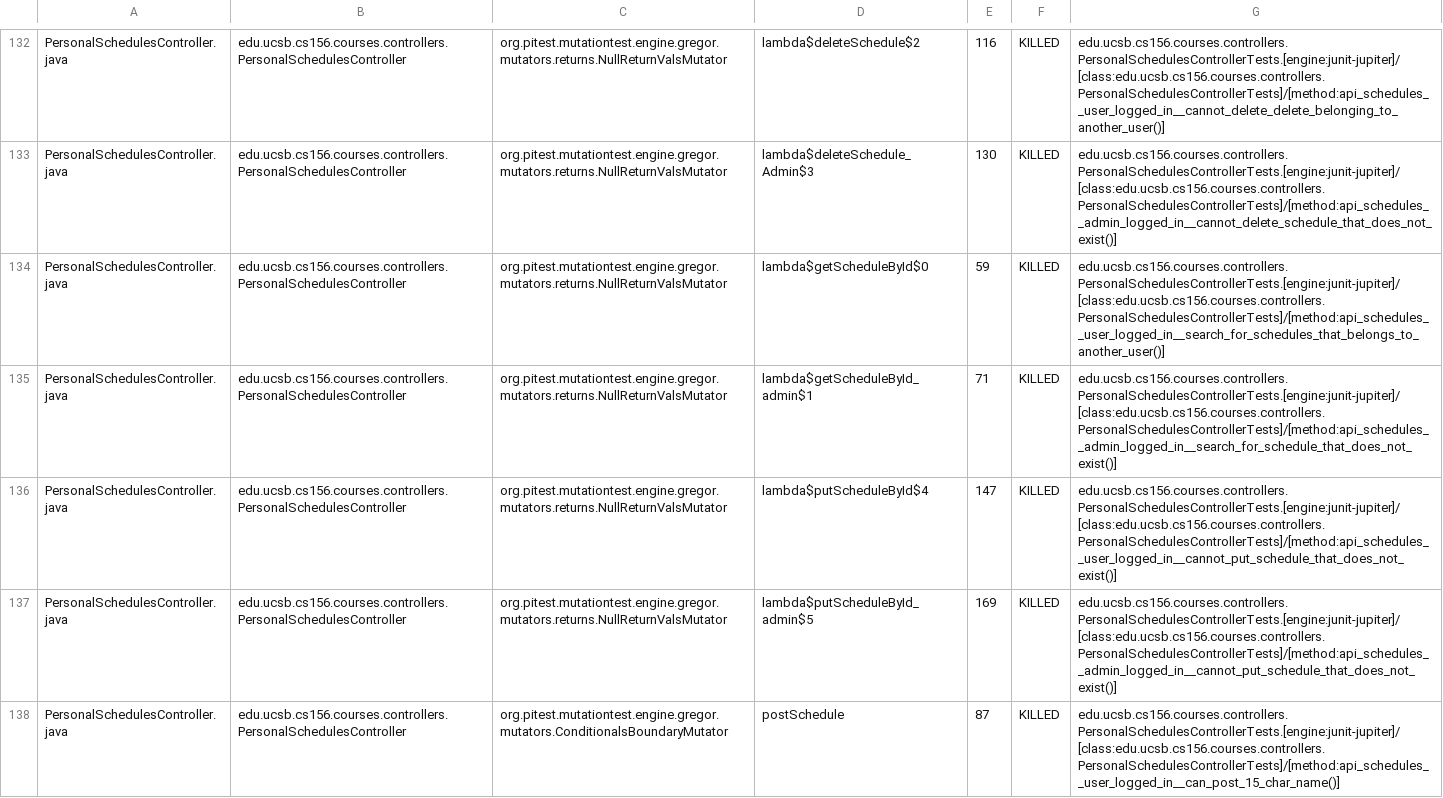
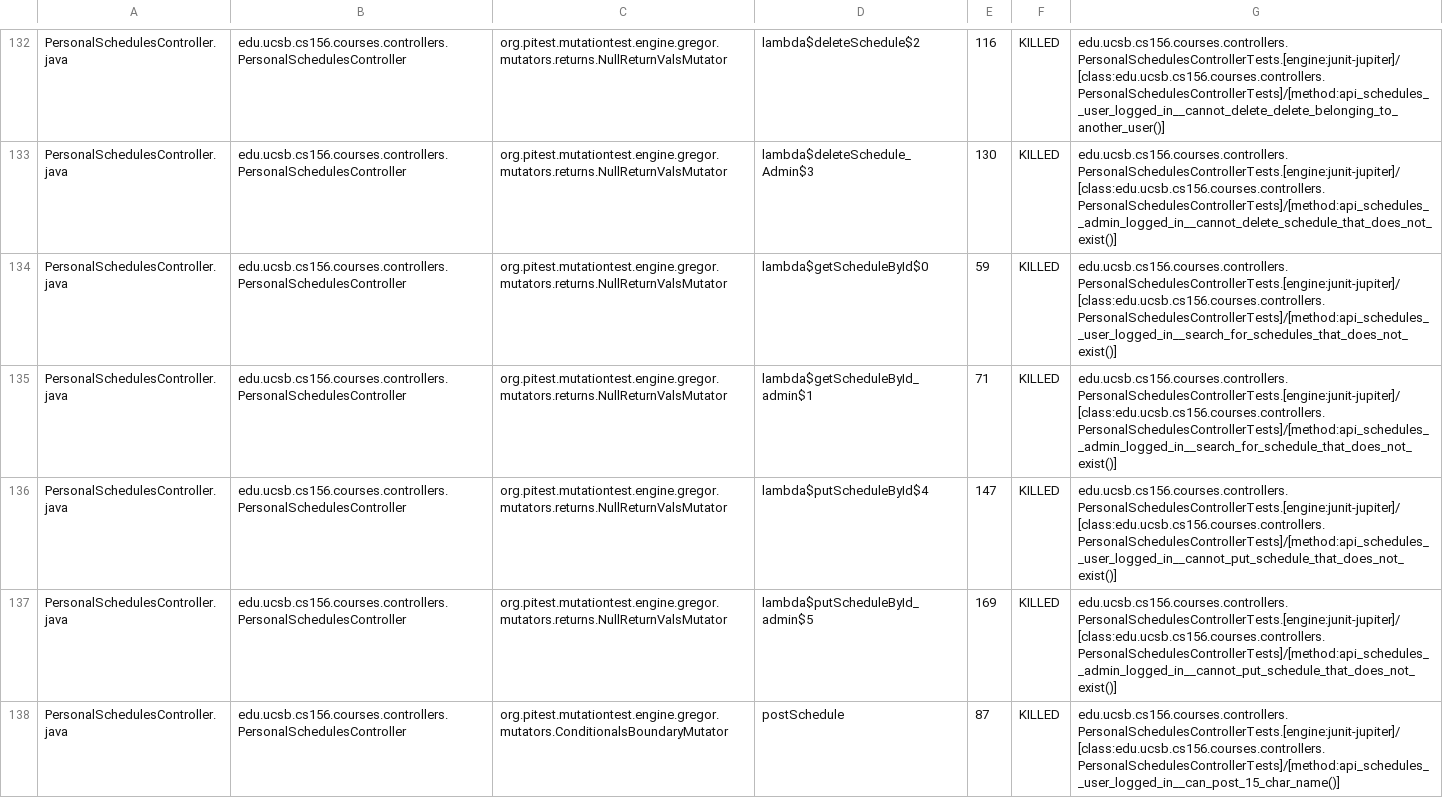
Before and after one commit to ucsb-cs156-f23/proj-courses-f23-7pm-2, a CSV file: prs/16/pitest/mutations.csv, drawn as a sheet; only a part is shown, gaps mark what is left out; the diff covers the shown part only.

Commit message:
Deploying to gh-pages from @ ucsb-cs156-f23/proj-courses-f23-7pm-2@6d67ab78ad163fedab6ec7d4bbaa713e1f12dc1a 🚀

```diff
--- a/prs/16/pitest/mutations.csv
+++ b/prs/16/pitest/mutations.csv
@@ -133,3 +133,3 @@ PersonalSchedulesController.java,edu.ucsb.cs156.courses.controllers.PersonalSche
 PersonalSchedulesController.java,edu.ucsb.cs156.courses.controllers.PersonalSchedulesController,org.pitest.mutationtest.engine.gregor.mutators.returns.NullReturnValsMutator,lambda$deleteSchedule_Admin$3,130,KILLED,edu.ucsb.cs156.courses.controllers.PersonalSchedulesControllerTests.[engine:junit-jupiter]/[class:edu.ucsb.cs156.courses.controllers.PersonalSchedulesControllerTests]/[method:api_schedules__admin_logged_in__cannot_delete_schedule_that_does_not_exist()]
-PersonalSchedulesController.java,edu.ucsb.cs156.courses.controllers.PersonalSchedulesController,org.pitest.mutationtest.engine.gregor.mutators.returns.NullReturnValsMutator,lambda$getScheduleById$0,59,KILLED,edu.ucsb.cs156.courses.controllers.PersonalSchedulesControllerTests.[engine:junit-jupiter]/[class:edu.ucsb.cs156.courses.controllers.PersonalSchedulesControllerTests]/[method:api_schedules__user_logged_in__search_for_schedules_that_belongs_to_another_user()]
+PersonalSchedulesController.java,edu.ucsb.cs156.courses.controllers.PersonalSchedulesController,org.pitest.mutationtest.engine.gregor.mutators.returns.NullReturnValsMutator,lambda$getScheduleById$0,59,KILLED,edu.ucsb.cs156.courses.controllers.PersonalSchedulesControllerTests.[engine:junit-jupiter]/[class:edu.ucsb.cs156.courses.controllers.PersonalSchedulesControllerTests]/[method:api_schedules__user_logged_in__search_for_schedules_that_does_not_exist()]
 PersonalSchedulesController.java,edu.ucsb.cs156.courses.controllers.PersonalSchedulesController,org.pitest.mutationtest.engine.gregor.mutators.returns.NullReturnValsMutator,lambda$getScheduleById_admin$1,71,KILLED,edu.ucsb.cs156.courses.controllers.PersonalSchedulesControllerTests.[engine:junit-jupiter]/[class:edu.ucsb.cs156.courses.controllers.PersonalSchedulesControllerTests]/[method:api_schedules__admin_logged_in__search_for_schedule_that_does_not_exist()]
```
Also changed, not shown: 45 edited cells elsewhere in this file, 39 other files.
